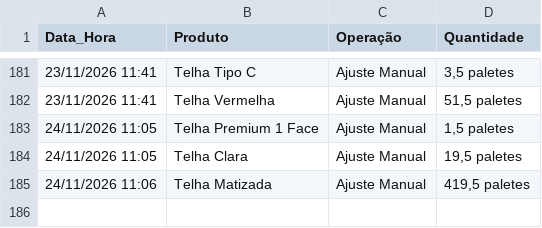
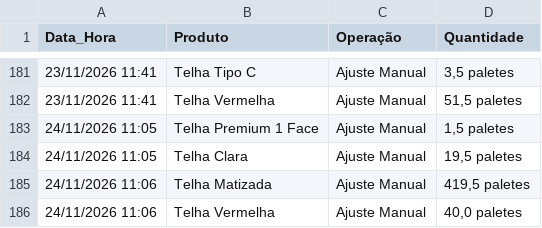
Before and after one commit to rolsimonassi-max/estoque-ceramica, a CSV file: historico.csv, drawn as a sheet; only a part is shown, gaps mark what is left out.

Commit message:
Atualização automática de historico.csv [skip ci]

```diff
--- a/historico.csv
+++ b/historico.csv
@@ -185 +185,2 @@ Data_Hora,Produto,Operação,Quantidade
 24/11/2026 11:06,Telha Matizada,Ajuste Manual,"419,5 paletes"
+24/11/2026 11:06,Telha Vermelha,Ajuste Manual,"40,0 paletes"
```
